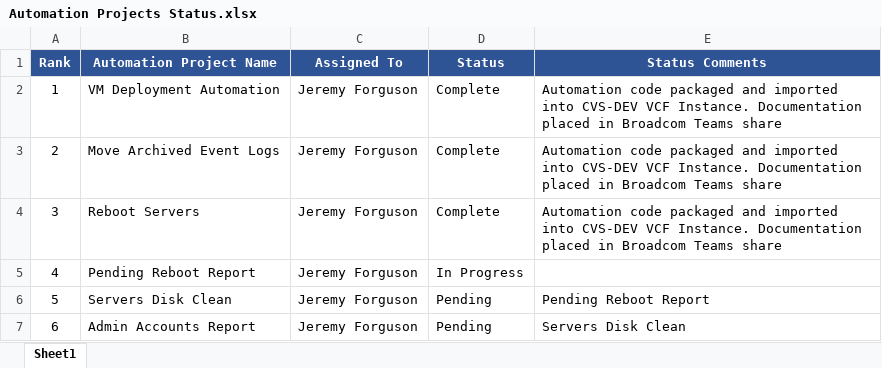
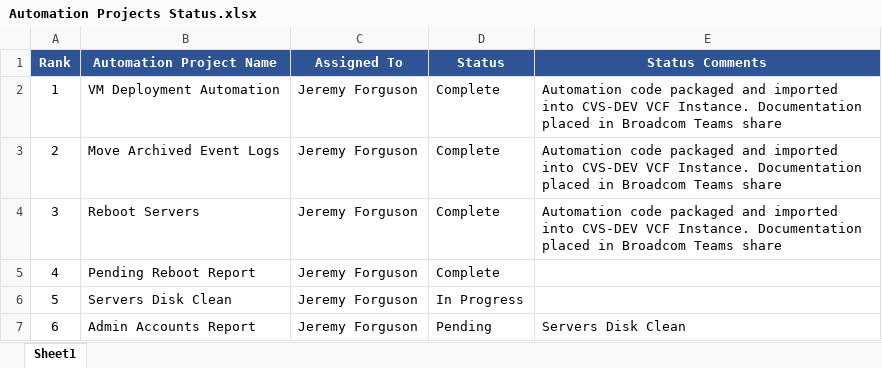
Before and after one commit to forgusonjeremy/AutomationProjects, an Excel workbook: Ansible to Orchestrator Transition/Automation Projects Status.xlsx, sheet Sheet1, drawn as a sheet; values as stored, in another font and other column widths than the file's, no borders; the diff names each change by its address in the sheet, - before the commit and + after, or states it on an @@ line.

```diff
--- a/Ansible to Orchestrator Transition/Automation Projects Status.xlsx (sheet Sheet1)
+++ b/Ansible to Orchestrator Transition/Automation Projects Status.xlsx (sheet Sheet1)
-D5 (Status): In Progress
+D5 (Status): Complete
-D6 (Status): Pending
+D6 (Status): In Progress
-E6 (Status Comments): Pending Reboot Report
+E6 (Status Comments): (empty)
```
Also changed, not shown: Ansible to Orchestrator Transition/Ansible to Orchestrator Projects.xlsx, 21 other files.
